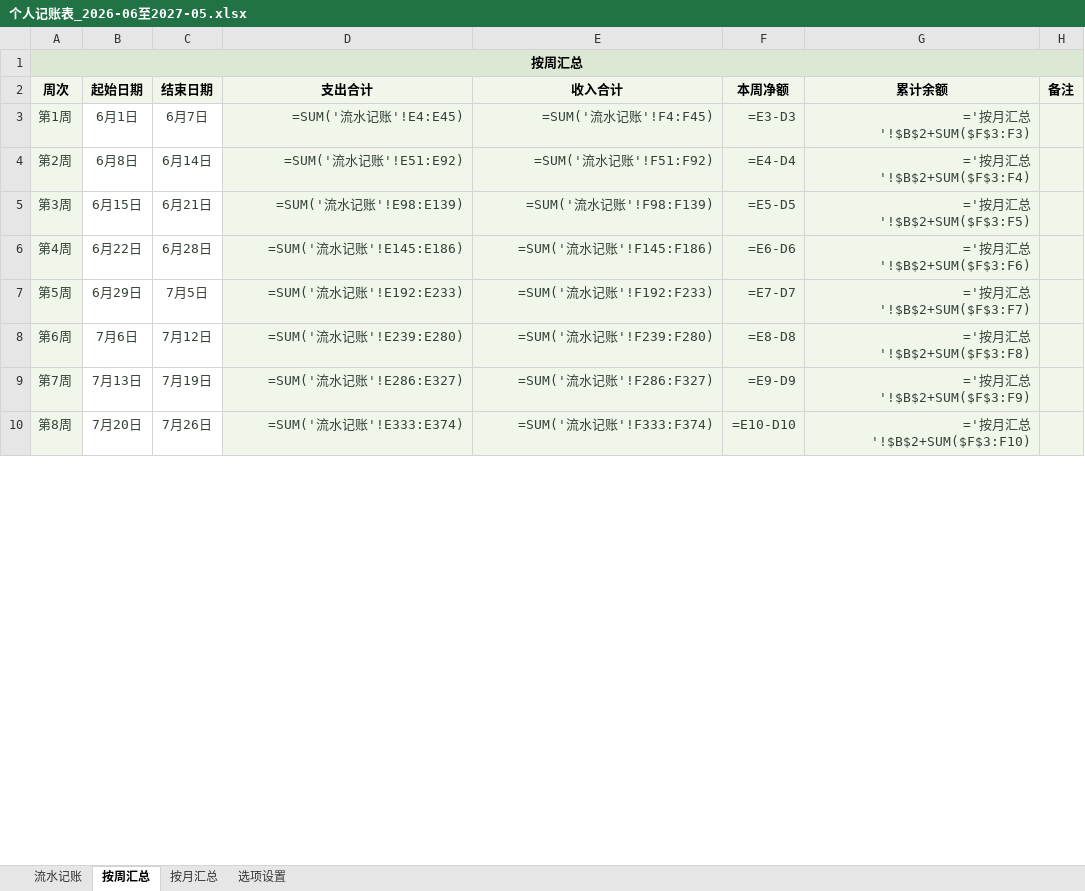
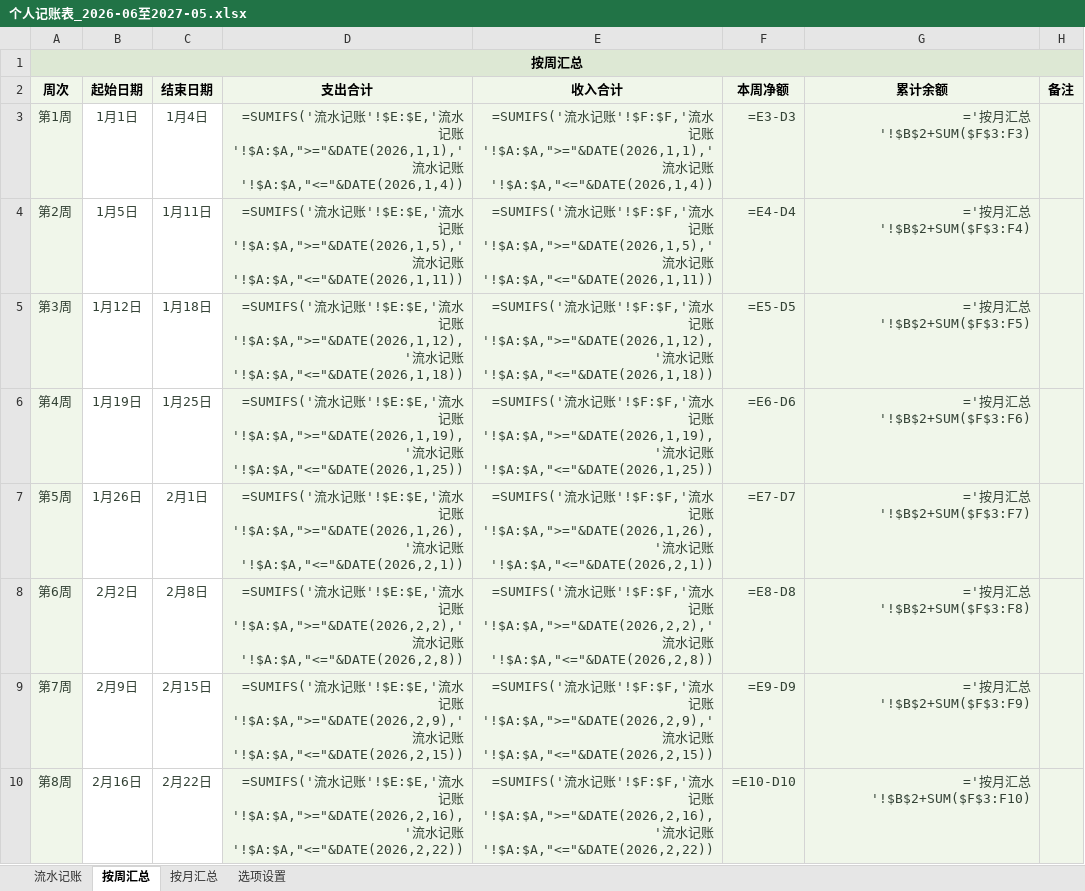
Before and after one commit to wanyaqi416-source/prd-baas, an Excel workbook: 个人记账表_2026-06至2027-05.xlsx, sheet 按周汇总, drawn as a sheet; only a part is shown; values as stored, in another font and other column widths than the file's, no borders; formulas without a stored value are shown as written; the diff covers the shown part only; the diff names each change by its address in the sheet, - before the commit and + after, or states it on an @@ line.

```diff
--- a/个人记账表_2026-06至2027-05.xlsx (sheet 按周汇总)
+++ b/个人记账表_2026-06至2027-05.xlsx (sheet 按周汇总)
-B3 (起始日期): 6月1日
+B3 (起始日期): 1月1日
-C3 (结束日期): 6月7日
+C3 (结束日期): 1月4日
-D3 (支出合计): =SUM('流水记账'!E4:E45)
+D3 (支出合计): =SUMIFS('流水记账'!$E:$E,'流水记账'!$A:$A,">="&DATE(2026,1,1),'流水记账'!$A:$A,"<="&DATE(2026,1,4))
-E3 (收入合计): =SUM('流水记账'!F4:F45)
+E3 (收入合计): =SUMIFS('流水记账'!$F:$F,'流水记账'!$A:$A,">="&DATE(2026,1,1),'流水记账'!$A:$A,"<="&DATE(2026,1,4))
-B4 (起始日期): 6月8日
+B4 (起始日期): 1月5日
-C4 (结束日期): 6月14日
+C4 (结束日期): 1月11日
-D4 (支出合计): =SUM('流水记账'!E51:E92)
+D4 (支出合计): =SUMIFS('流水记账'!$E:$E,'流水记账'!$A:$A,">="&DATE(2026,1,5),'流水记账'!$A:$A,"<="&DATE(2026,1,11))
-E4 (收入合计): =SUM('流水记账'!F51:F92)
+E4 (收入合计): =SUMIFS('流水记账'!$F:$F,'流水记账'!$A:$A,">="&DATE(2026,1,5),'流水记账'!$A:$A,"<="&DATE(2026,1,11))
-B5 (起始日期): 6月15日
+B5 (起始日期): 1月12日
-C5 (结束日期): 6月21日
+C5 (结束日期): 1月18日
-D5 (支出合计): =SUM('流水记账'!E98:E139)
+D5 (支出合计): =SUMIFS('流水记账'!$E:$E,'流水记账'!$A:$A,">="&DATE(2026,1,12),'流水记账'!$A:$A,"<="&DATE(2026,1,18))
-E5 (收入合计): =SUM('流水记账'!F98:F139)
+E5 (收入合计): =SUMIFS('流水记账'!$F:$F,'流水记账'!$A:$A,">="&DATE(2026,1,12),'流水记账'!$A:$A,"<="&DATE(2026,1,18))
-B6 (起始日期): 6月22日
+B6 (起始日期): 1月19日
-C6 (结束日期): 6月28日
+C6 (结束日期): 1月25日
-D6 (支出合计): =SUM('流水记账'!E145:E186)
+D6 (支出合计): =SUMIFS('流水记账'!$E:$E,'流水记账'!$A:$A,">="&DATE(2026,1,19),'流水记账'!$A:$A,"<="&DATE(2026,1,25))
-E6 (收入合计): =SUM('流水记账'!F145:F186)
+E6 (收入合计): =SUMIFS('流水记账'!$F:$F,'流水记账'!$A:$A,">="&DATE(2026,1,19),'流水记账'!$A:$A,"<="&DATE(2026,1,25))
-B7 (起始日期): 6月29日
+B7 (起始日期): 1月26日
-C7 (结束日期): 7月5日
+C7 (结束日期): 2月1日
-D7 (支出合计): =SUM('流水记账'!E192:E233)
+D7 (支出合计): =SUMIFS('流水记账'!$E:$E,'流水记账'!$A:$A,">="&DATE(2026,1,26),'流水记账'!$A:$A,"<="&DATE(2026,2,1))
-E7 (收入合计): =SUM('流水记账'!F192:F233)
+E7 (收入合计): =SUMIFS('流水记账'!$F:$F,'流水记账'!$A:$A,">="&DATE(2026,1,26),'流水记账'!$A:$A,"<="&DATE(2026,2,1))
-B8 (起始日期): 7月6日
+B8 (起始日期): 2月2日
-C8 (结束日期): 7月12日
+C8 (结束日期): 2月8日
-D8 (支出合计): =SUM('流水记账'!E239:E280)
+D8 (支出合计): =SUMIFS('流水记账'!$E:$E,'流水记账'!$A:$A,">="&DATE(2026,2,2),'流水记账'!$A:$A,"<="&DATE(2026,2,8))
-E8 (收入合计): =SUM('流水记账'!F239:F280)
+E8 (收入合计): =SUMIFS('流水记账'!$F:$F,'流水记账'!$A:$A,">="&DATE(2026,2,2),'流水记账'!$A:$A,"<="&DATE(2026,2,8))
-B9 (起始日期): 7月13日
+B9 (起始日期): 2月9日
-C9 (结束日期): 7月19日
+C9 (结束日期): 2月15日
-D9 (支出合计): =SUM('流水记账'!E286:E327)
+D9 (支出合计): =SUMIFS('流水记账'!$E:$E,'流水记账'!$A:$A,">="&DATE(2026,2,9),'流水记账'!$A:$A,"<="&DATE(2026,2,15))
-E9 (收入合计): =SUM('流水记账'!F286:F327)
+E9 (收入合计): =SUMIFS('流水记账'!$F:$F,'流水记账'!$A:$A,">="&DATE(2026,2,9),'流水记账'!$A:$A,"<="&DATE(2026,2,15))
-B10 (起始日期): 7月20日
+B10 (起始日期): 2月16日
-C10 (结束日期): 7月26日
+C10 (结束日期): 2月22日
-D10 (支出合计): =SUM('流水记账'!E333:E374)
+D10 (支出合计): =SUMIFS('流水记账'!$E:$E,'流水记账'!$A:$A,">="&DATE(2026,2,16),'流水记账'!$A:$A,"<="&DATE(2026,2,22))
-E10 (收入合计): =SUM('流水记账'!F333:F374)
+E10 (收入合计): =SUMIFS('流水记账'!$F:$F,'流水记账'!$A:$A,">="&DATE(2026,2,16),'流水记账'!$A:$A,"<="&DATE(2026,2,22))
```
Also changed, not shown: 22 added rows and 180 edited cells elsewhere in this sheet, sheet 流水记账, sheet 按月汇总, sheet 选项设置, 1 other file.
